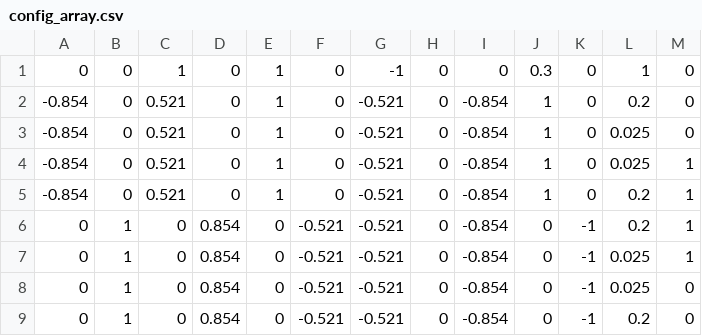
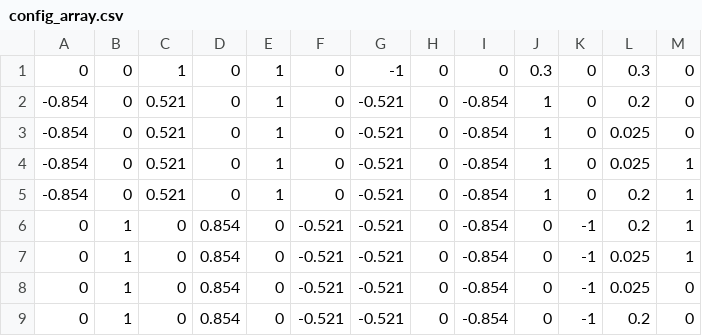
Before and after one commit to CodyPappa/Classes, a CSV file: MAE 204/Final Project/config_array.csv, drawn as a sheet.

```diff
--- a/MAE 204/Final Project/config_array.csv
+++ b/MAE 204/Final Project/config_array.csv
@@ -1,2 +1,2 @@
-0,0,1,0,1,0,-1,0,0,0.3,0,1,0
+0,0,1,0,1,0,-1,0,0,0.3,0,0.3,0
 -0.854,0,0.521,0,1,0,-0.521,0,-0.854,1,0,0.2,0
```
Also changed, not shown: 2 other files.
